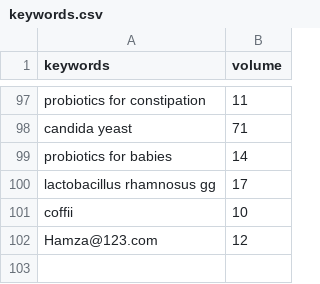
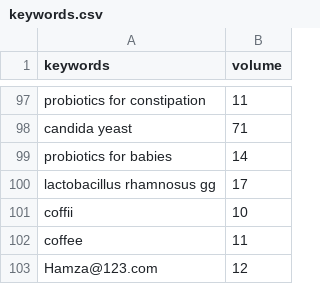
Before and after one commit to hamza-hameed/keyword_research_existing_pages, a CSV file: keywords.csv, drawn as a sheet; only a part is shown, gaps mark what is left out.

Commit message:
Update keywords.csv

```diff
--- a/keywords.csv
+++ b/keywords.csv
@@ -101,2 +101,3 @@ lactobacillus rhamnosus gg,17
 coffii,10
+coffee,11
 Hamza@123.com,12
```
